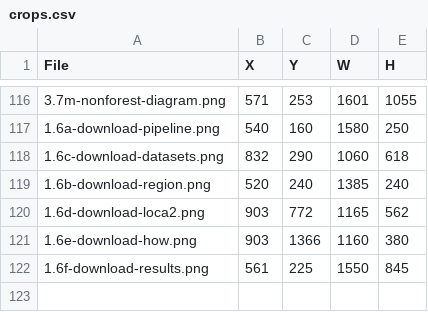
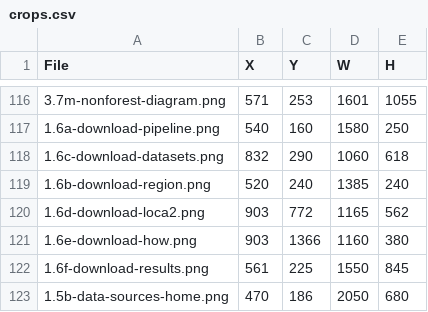
Before and after one commit to bsleeter/lucasCore, a CSV file: docs/guide/crops.csv, drawn as a sheet; only a part is shown, gaps mark what is left out.

```diff
--- a/docs/guide/crops.csv
+++ b/docs/guide/crops.csv
@@ -122 +122,2 @@ File,X,Y,W,H
 1.6f-download-results.png,561,225,1550,845
+1.5b-data-sources-home.png,470,186,2050,680
```
Also changed, not shown: docs/guide/annotations.csv, 2 other files.
